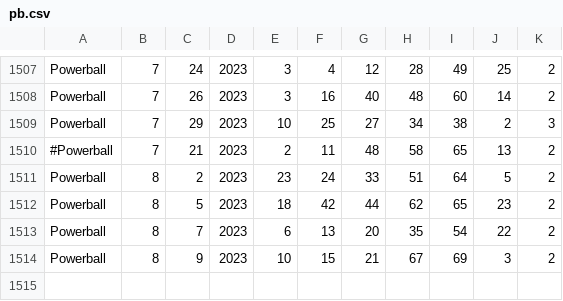
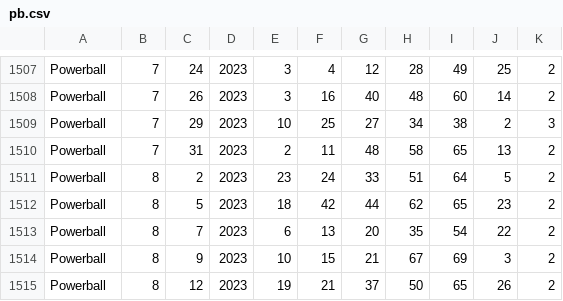
Before and after one commit to cpsource/PlayWithAI, a CSV file: transformers/data/pb.csv, drawn as a sheet; only a part is shown, gaps mark what is left out.

```diff
--- a/transformers/data/pb.csv
+++ b/transformers/data/pb.csv
@@ -1509,3 +1509,3 @@ Powerball,7,26,2023,3,16,40,48,60,14,2
 Powerball,7,29,2023,10,25,27,34,38,2,3
-#Powerball,7,21,2023,2,11,48,58,65,13,2
+Powerball,7,31,2023,2,11,48,58,65,13,2
 Powerball,8,2,2023,23,24,33,51,64,5,2
@@ -1514 +1514,2 @@ Powerball,8,7,2023,6,13,20,35,54,22,2
 Powerball,8,9,2023,10,15,21,67,69,3,2
+Powerball,8,12,2023,19,21,37,50,65,26,2
```
Also changed, not shown: transformers/data/mm.csv, 3 other files.
